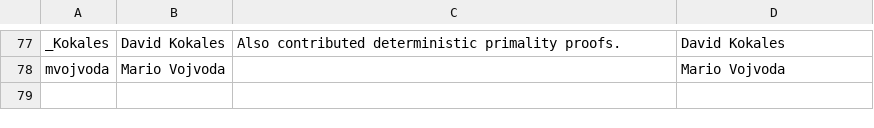
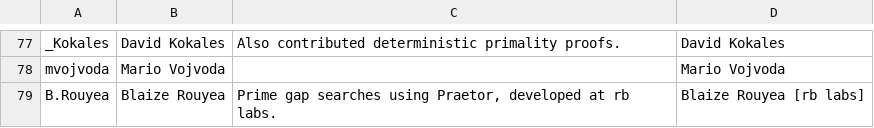
Before and after one commit to primegap-list-project/primegap-list-project.github.io, a CSV file: _data/credits.csv, drawn as a sheet; only a part is shown, gaps mark what is left out; the diff names each change by its address in the sheet, - before the commit and + after, or states it on an @@ line.

Commit message:
Add credit for Blaize Rouyea and his contributions

```diff
--- a/_data/credits.csv
+++ b/_data/credits.csv
+row 79: B.Rouyea | Blaize Rouyea | Prime gap searches using Praetor, developed at rb labs. | Blaize Rouyea [rb labs]
```
